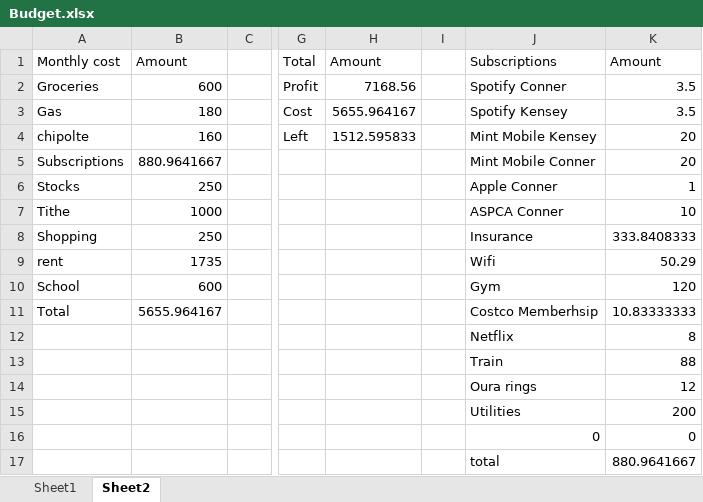
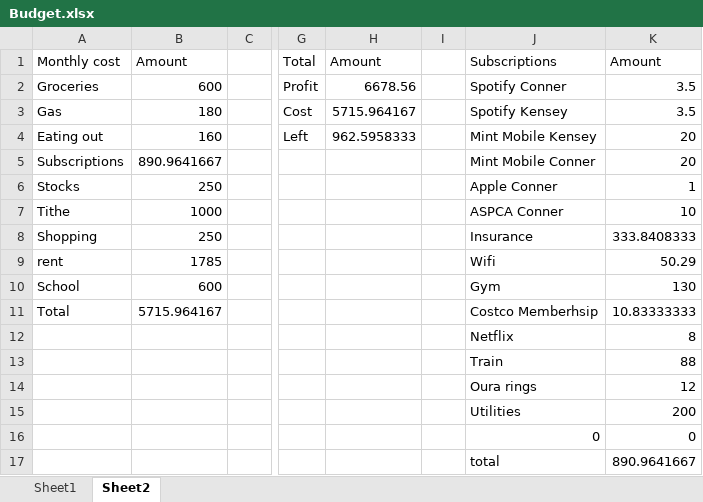
Before and after one commit to hughes6/budget, an Excel workbook: Budget.xlsx, sheet Sheet2, drawn as a sheet; only a part is shown, gaps mark what is left out; values as stored, in another font and other column widths than the file's, no borders; the diff names each change by its address in the sheet, - before the commit and + after, or states it on an @@ line.

```diff
--- a/Budget.xlsx (sheet Sheet2)
+++ b/Budget.xlsx (sheet Sheet2)
-H2 (Amount): 7168.56
+H2 (Amount): 6678.56
-H3 (Amount): 5655.964167
+H3 (Amount): 5715.964167
-A4 (Monthly cost): chipolte
+A4 (Monthly cost): Eating out
-H4 (Amount): 1512.595833
+H4 (Amount): 962.5958333
-B5 (Amount): 880.9641667
+B5 (Amount): 890.9641667
-B9 (Amount): 1735
+B9 (Amount): 1785
-K10 (Amount): 120
+K10 (Amount): 130
-B11 (Amount): 5655.964167
+B11 (Amount): 5715.964167
-K17 (Amount): 880.9641667
+K17 (Amount): 890.9641667
```
Also changed, not shown: sheet Sheet1, 1 other file.
